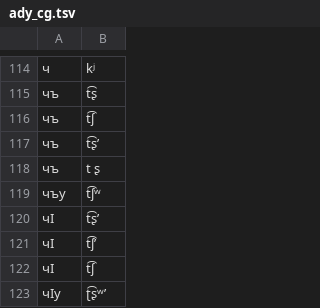
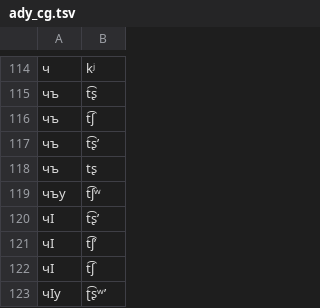
Before and after one commit to Othergreengrasses/g2pErrorAnalysis, a TSV file: data/adyghe/ady_cg.tsv, drawn as a sheet; only a part is shown, gaps mark what is left out; the diff covers the shown part only.

```diff
--- a/data/adyghe/ady_cg.tsv
+++ b/data/adyghe/ady_cg.tsv
@@ -117,3 +117,3 @@
 чъ	t͡ʂʼ
-чъ	t ʂ
+чъ	tʂ
 чъу	t͡ʃʷ
```
Also changed, not shown: 10 edited cells elsewhere in this file.
